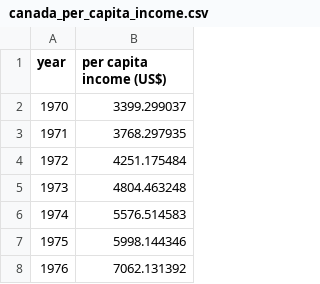
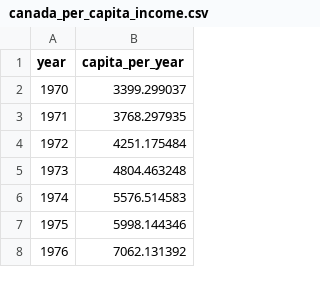
Before and after one commit to Azen305/ml, a CSV file: canada_per_capita_income.csv, drawn as a sheet; only a part is shown.

Commit message:
Update canada_per_capita_income.csv

```diff
--- a/canada_per_capita_income.csv
+++ b/canada_per_capita_income.csv
@@ -1,2 +1,2 @@
-year,per capita income (US$)
+year,capita_per_year
 1970,3399.299037
```
